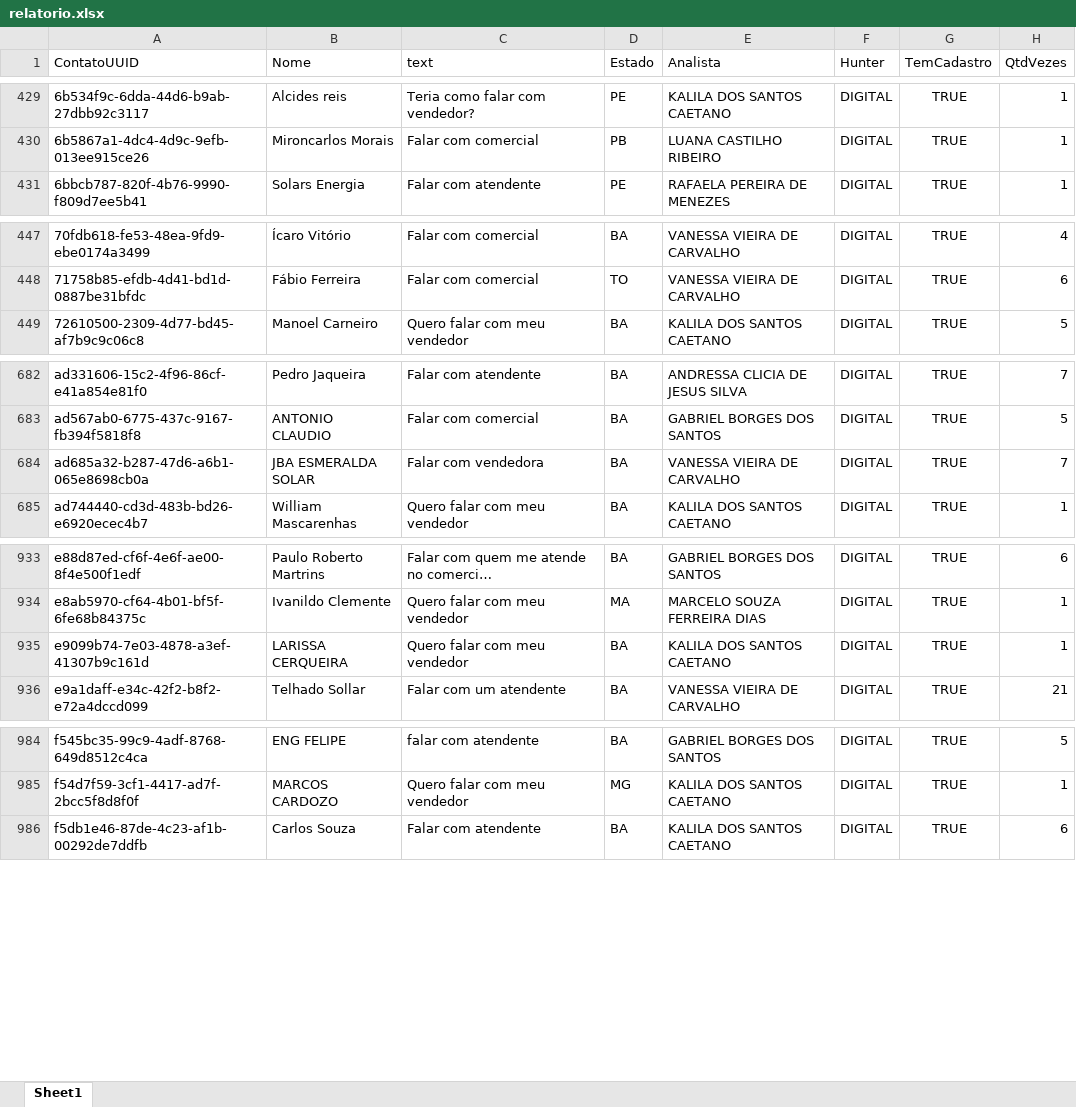
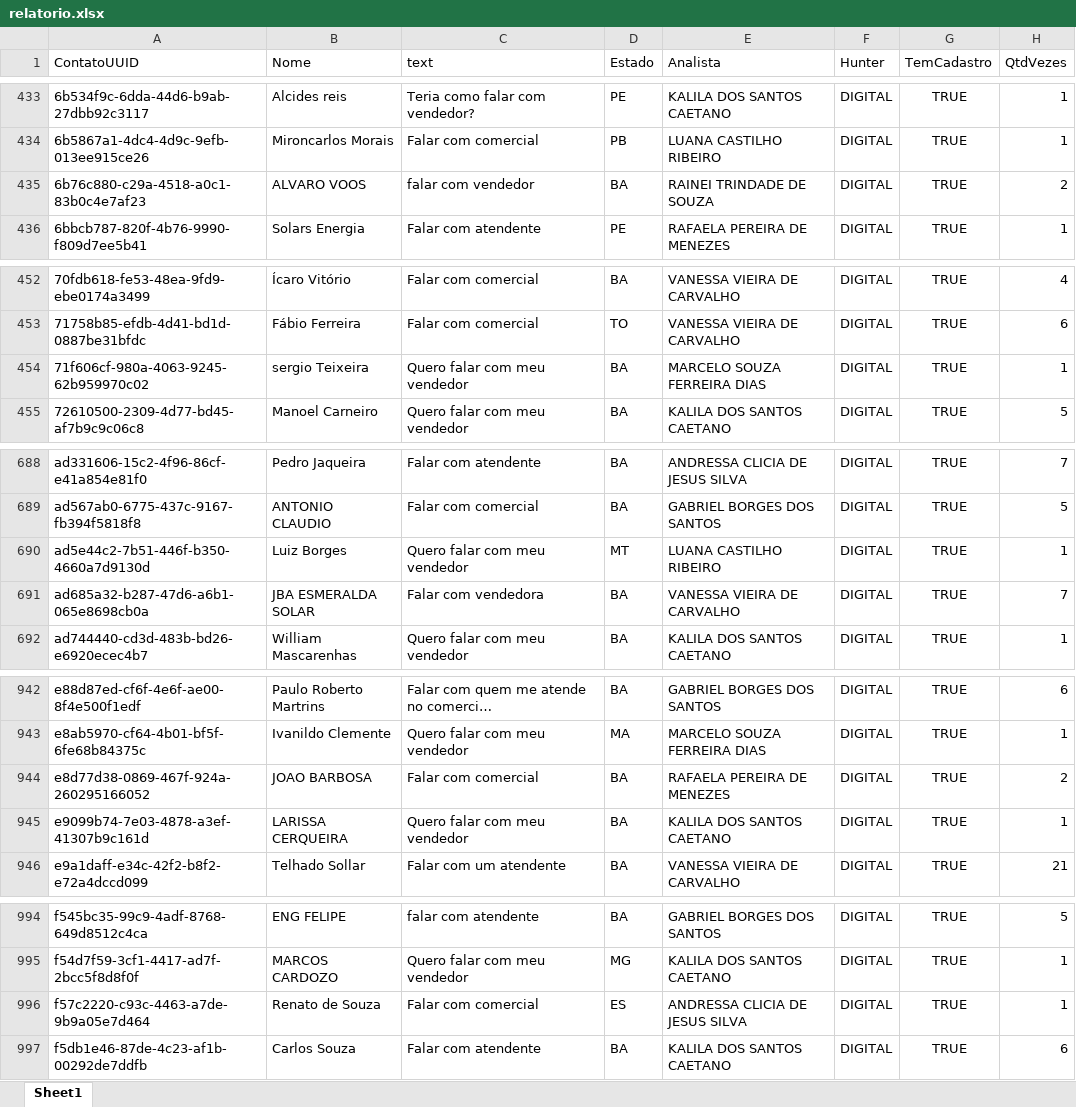
Before and after one commit to Marketing-Amara/weni-relatorio, an Excel workbook: output/relatorio.xlsx, sheet Sheet1, drawn as a sheet; only a part is shown, gaps mark what is left out; long unchanged cells end in …; values as stored, in another font and other column widths than the file's, no borders; the diff covers the shown part only; the diff names each change by its address in the sheet, - before the commit and + after, or states it on an @@ line.

```diff
--- a/output/relatorio.xlsx (sheet Sheet1)
+++ b/output/relatorio.xlsx (sheet Sheet1)
+row 435: 6b76c880-c29a-4518-a0c1-83b0c4e7af23 | ALVARO VOOS | falar com vendedor | BA | RAINEI TRINDADE DE SOUZA | DIGITAL | TRUE | 2
+row 454: 71f606cf-980a-4063-9245-62b959970c02 | sergio Teixeira | Quero falar com meu vendedor | BA | MARCELO SOUZA FERREIRA DIAS | DIGITAL | TRUE | 1
+row 690: ad5e44c2-7b51-446f-b350-4660a7d9130d | Luiz Borges | Quero falar com meu vendedor | MT | LUANA CASTILHO RIBEIRO | DIGITAL | TRUE | 1
+row 944: e8d77d38-0869-467f-924a-260295166052 | JOAO BARBOSA | Falar com comercial | BA | RAFAELA PEREIRA DE MENEZES | DIGITAL | TRUE | 2
+row 996: f57c2220-c93c-4463-a7de-9b9a05e7d464 | Renato de Souza | Falar com comercial | ES | ANDRESSA CLICIA DE JESUS SILVA | DIGITAL | TRUE | 1
```
Also changed, not shown: 6 added rows and 31 edited cells elsewhere in this sheet.
